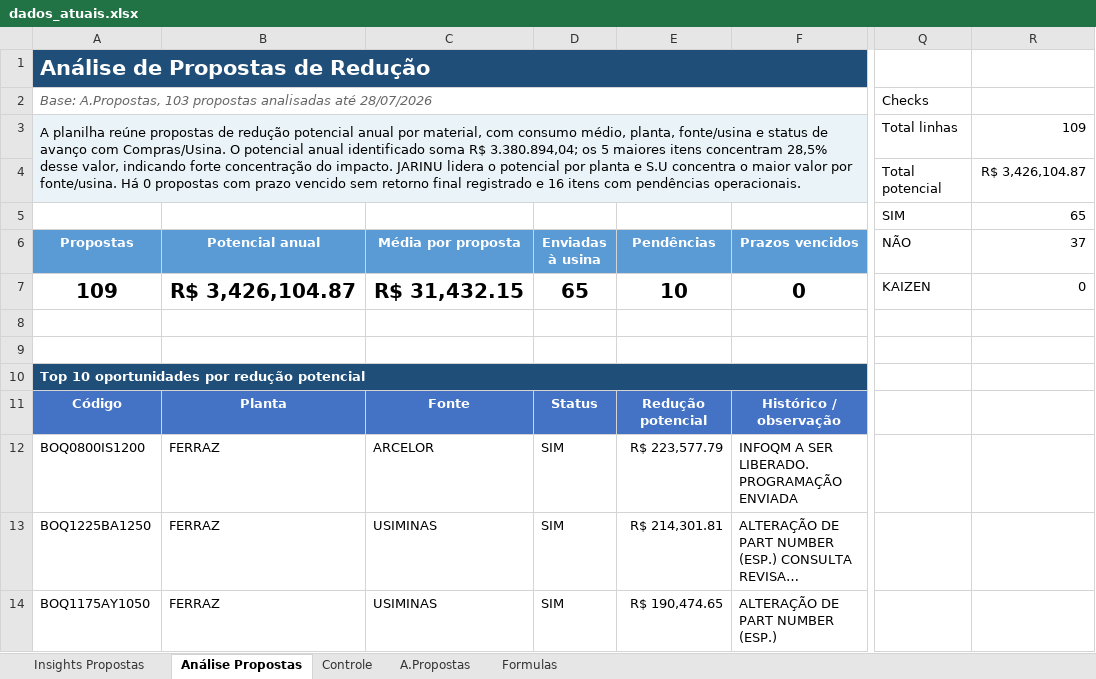
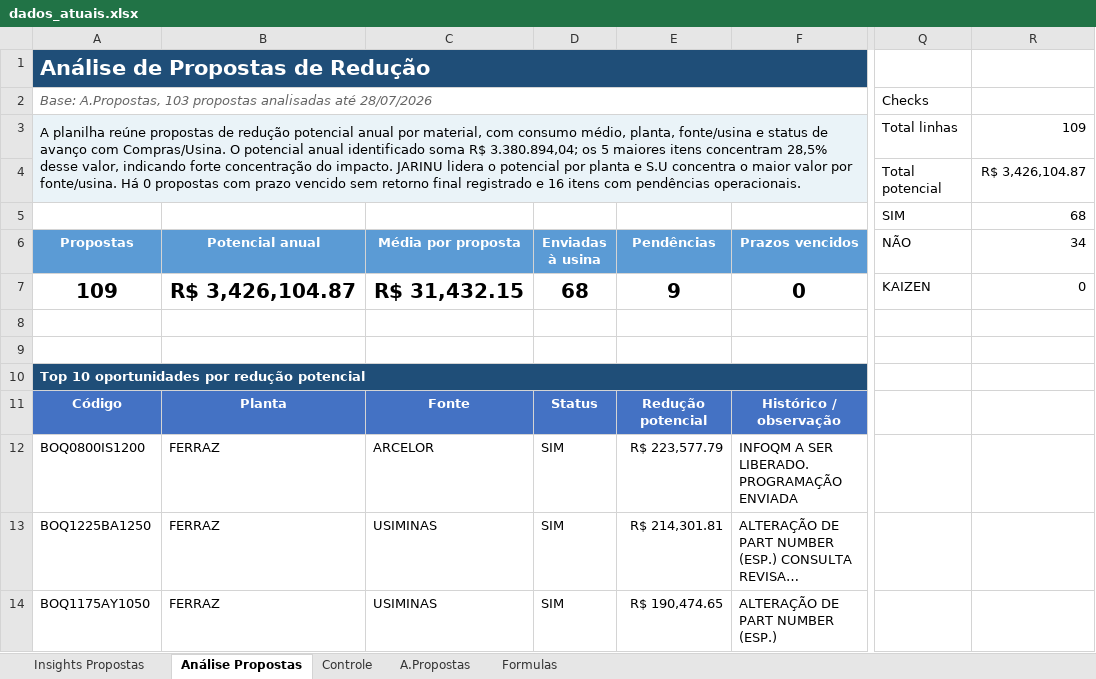
Before and after one commit to GabrielGustavoDeSouza/dashboard-bobinas, an Excel workbook: data/dados_atuais.xlsx, sheet Análise Propostas, drawn as a sheet; only a part is shown, gaps mark what is left out; long unchanged cells end in …; values as stored, in another font and other column widths than the file's, no borders; charts and pictures and conditional formats not drawn; the diff names each change by its address in the sheet, - before the commit and + after, or states it on an @@ line.

```diff
--- a/data/dados_atuais.xlsx (sheet Análise Propostas)
+++ b/data/dados_atuais.xlsx (sheet Análise Propostas)
-R5 (34): 65
+R5 (34): 68
-R6: 37
+R6: 34
-D7 (Enviadas à usina): 65
+D7 (Enviadas à usina): 68
-E7 (Pendências): 10
+E7 (Pendências): 9
```
Also changed, not shown: sheet A.Propostas, sheet Insights Propostas, hidden cells, charts or pictures.
